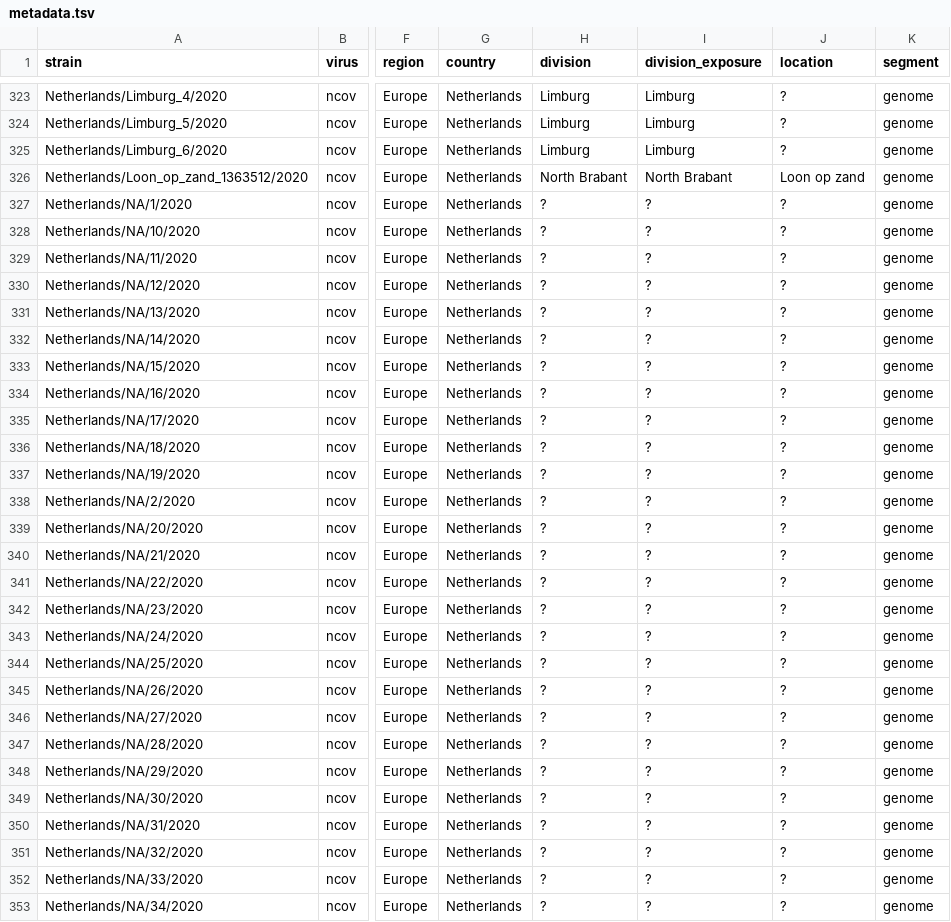
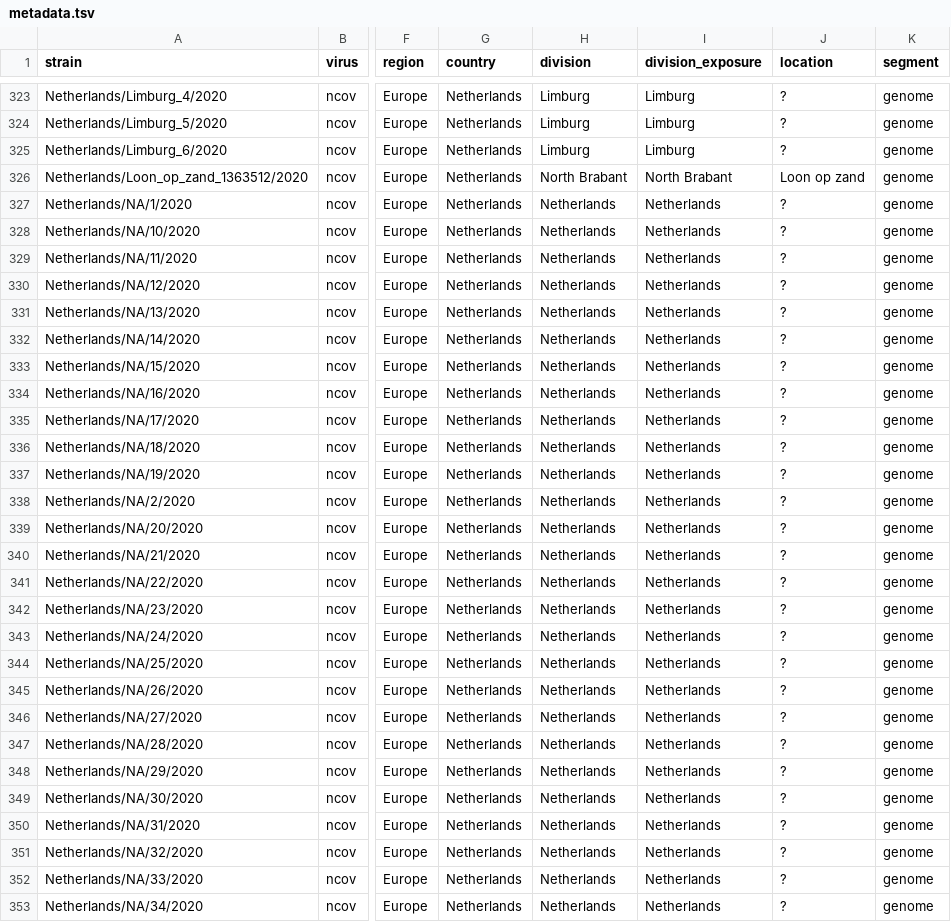
Before and after one commit to nextstrain/ncov, a TSV file: data/metadata.tsv, drawn as a sheet; only a part is shown, gaps mark what is left out; the diff covers the shown part only; the diff names each change by its address in the sheet, - before the commit and + after, or states it on an @@ line.

Commit message:
add exclude-by to exclude sequences without month information. also update metadata and lat longs for Netherlands with unknown division

```diff
--- a/data/metadata.tsv
+++ b/data/metadata.tsv
-H327:H353 (division): ?
+H327:H353 (division): Netherlands
-I327:I353 (division_exposure): ?
+I327:I353 (division_exposure): Netherlands
```
Also changed, not shown: 14 edited cells elsewhere in this file, config/lat_longs.tsv, config/ordering.tsv, 1 other file.
